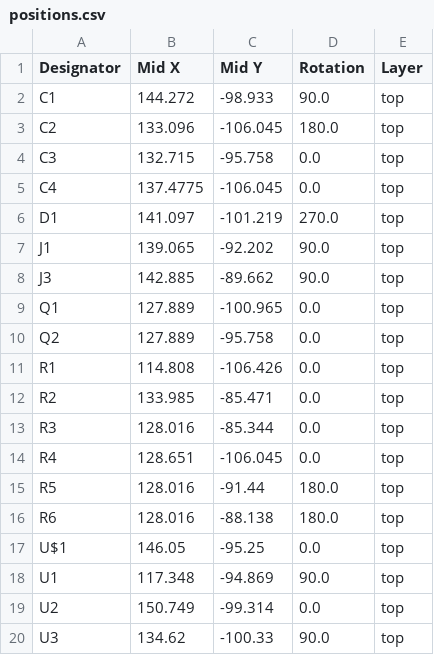
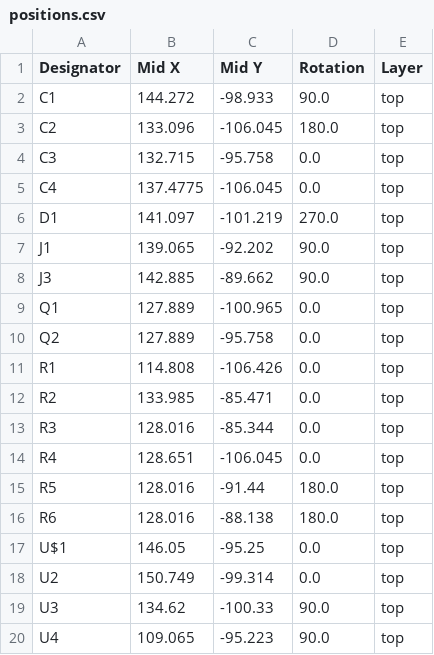
Before and after one commit to fachat/upet_wifi, a CSV file: Board/production/positions.csv, drawn as a sheet; removed rows and columns are numbered as before the commit, all else as after; the diff names each change by its address in the sheet, - before the commit and + after, or states it on an @@ line.

```diff
--- a/Board/production/positions.csv
+++ b/Board/production/positions.csv
-row 18: U1 | 117.348 | -94.869 | 90.0 | top
+row 20: U4 | 109.065 | -95.223 | 90.0 | top
```
Also changed, not shown: Board/production/bom.csv, 9 other files.
